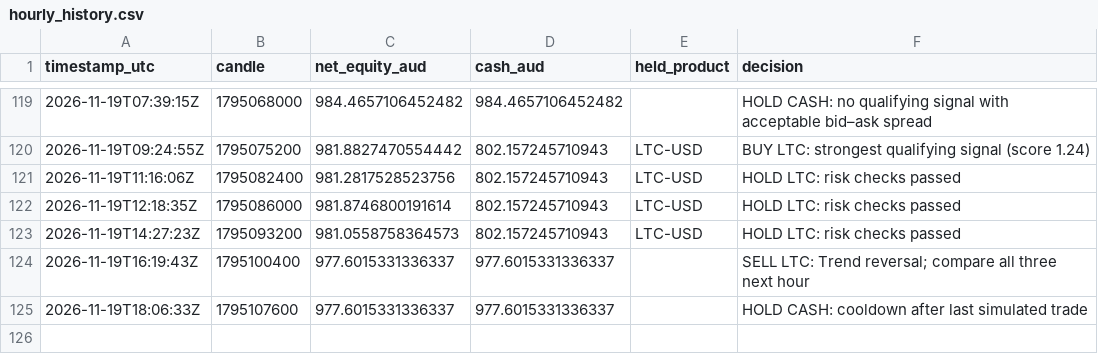
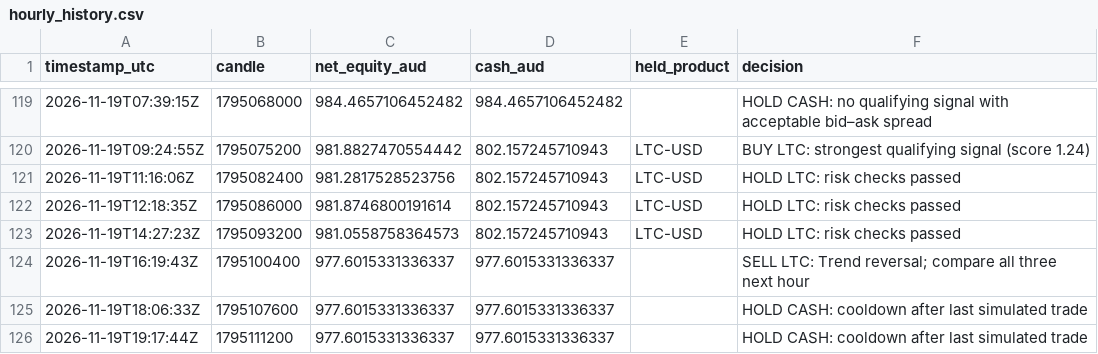
Before and after one commit to KimaKazeKrypto/coinbase-paper-trader-Visibility-Public, a CSV file: data/hourly_history.csv, drawn as a sheet; only a part is shown, gaps mark what is left out.

Commit message:
Update paper trading data [skip ci]

```diff
--- a/data/hourly_history.csv
+++ b/data/hourly_history.csv
@@ -125 +125,2 @@ timestamp_utc,candle,net_equity_aud,cash_aud,held_product,decision
 2026-11-19T18:06:33Z,1795107600,977.6015331336337,977.6015331336337,,HOLD CASH: cooldown after last simulated trade
+2026-11-19T19:17:44Z,1795111200,977.6015331336337,977.6015331336337,,HOLD CASH: cooldown after last simulated trade
```
Also changed, not shown: 5 other files.
